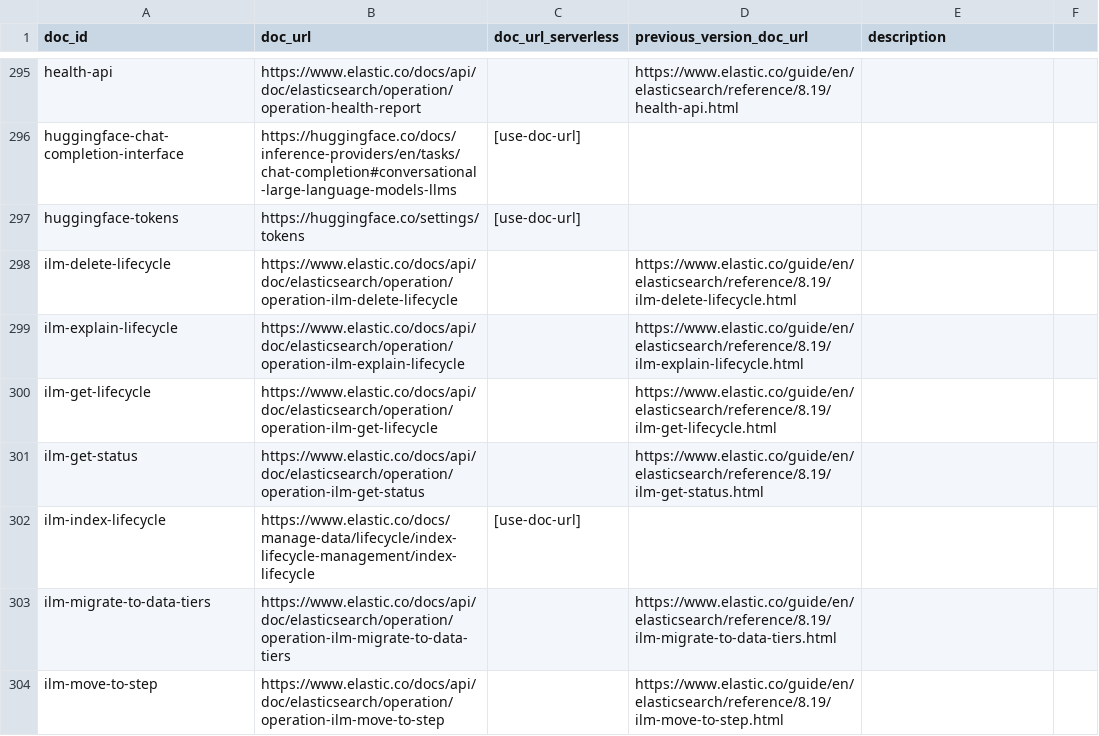
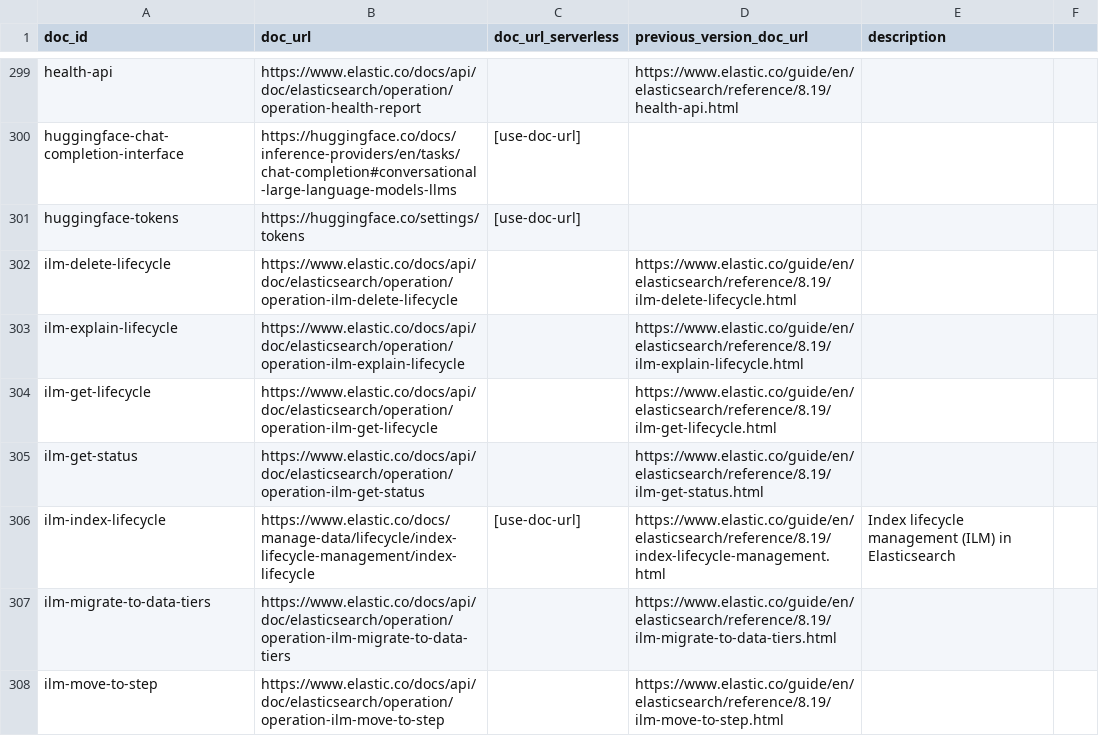
Before and after one commit to elastic/elasticsearch-specification, a CSV file: specification/_doc_ids/table.csv, drawn as a sheet; only a part is shown, gaps mark what is left out; the diff covers the shown part only.

```diff
--- a/specification/_doc_ids/table.csv
+++ b/specification/_doc_ids/table.csv
@@ -301,3 +305,3 @@ ilm-get-lifecycle,https://www.elastic.co/docs/api/doc/elasticsearch/operation/op
 ilm-get-status,https://www.elastic.co/docs/api/doc/elasticsearch/operation/operation-ilm-get-status,,https://www.elastic.co/guide/en/elasticsearch/reference/8.19/ilm-get-status.html,
-ilm-index-lifecycle,https://www.elastic.co/docs/manage-data/lifecycle/index-lifecycle-management/index-lifecycle,[use-doc-url],,
+ilm-index-lifecycle,https://www.elastic.co/docs/manage-data/lifecycle/index-lifecycle-management/index-lifecycle,[use-doc-url],https://www.elastic.co/guide/en/elasticsearch/reference/8.19/index-lifecycle-management.html,Index lifecycle management (ILM) in Elasticsearch
 ilm-migrate-to-data-tiers,https://www.elastic.co/docs/api/doc/elasticsearch/operation/operation-ilm-migrate-to-data-tiers,,https://www.elastic.co/guide/en/elasticsearch/reference/8.19/ilm-migrate-to-data-tiers.html,
```
Also changed, not shown: 15 added rows and 12 edited cells elsewhere in this file, 1 other file.
